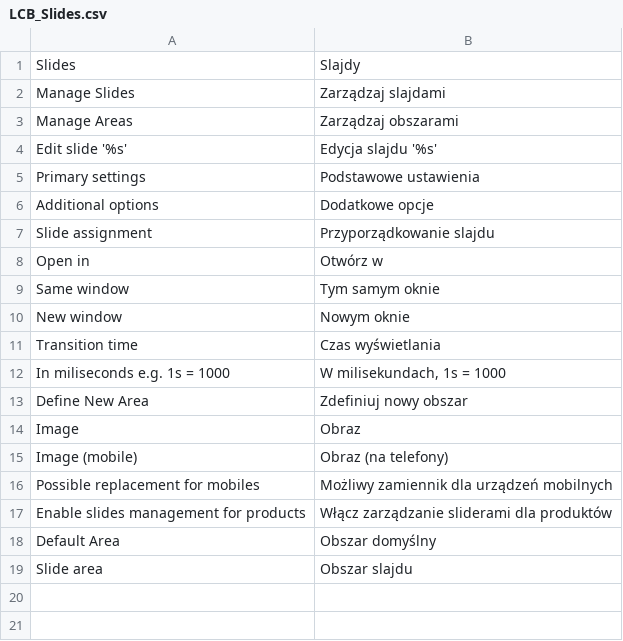
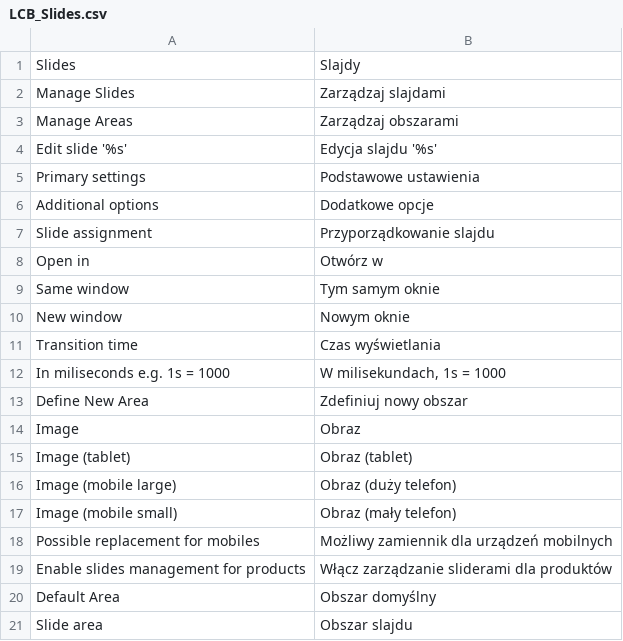
Before and after one commit to lcbrq/magento-LCB_Slides, a CSV file: app/locale/pl_PL/LCB_Slides.csv, drawn as a sheet.

Commit message:
Improve responsive images and bug fixes

```diff
--- a/app/locale/pl_PL/LCB_Slides.csv
+++ b/app/locale/pl_PL/LCB_Slides.csv
@@ -14,3 +14,5 @@
 "Image","Obraz"
-"Image (mobile)","Obraz (na telefony")
+"Image (tablet)","Obraz (tablet)",
+"Image (mobile large)","Obraz (duży telefon)",
+"Image (mobile small)","Obraz (mały telefon)",
 "Possible replacement for mobiles","Możliwy zamiennik dla urządzeń mobilnych"
```
Also changed, not shown: 13 other files.
